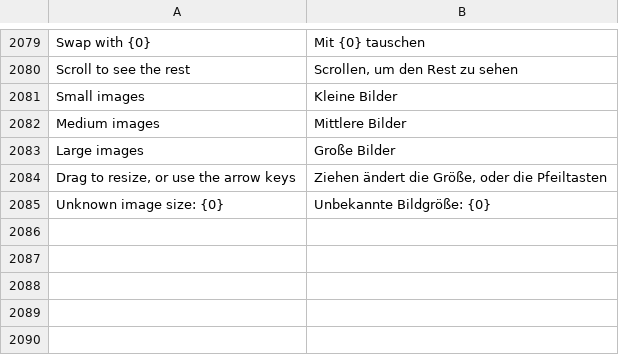
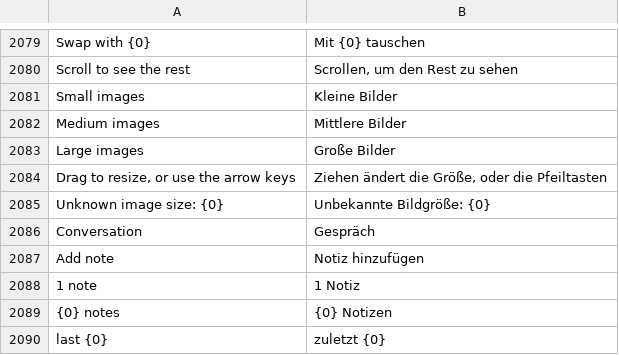
Before and after one commit to phamos-eu/phamos, a CSV file: phamos/translations/de.csv, drawn as a sheet; only a part is shown, gaps mark what is left out.

```diff
--- a/phamos/translations/de.csv
+++ b/phamos/translations/de.csv
@@ -2085 +2085,6 @@ Large images,Große Bilder
 Unknown image size: {0},Unbekannte Bildgröße: {0}
+Conversation,Gespräch
+Add note,Notiz hinzufügen
+1 note,1 Notiz
+{0} notes,{0} Notizen
+last {0},zuletzt {0}
```
